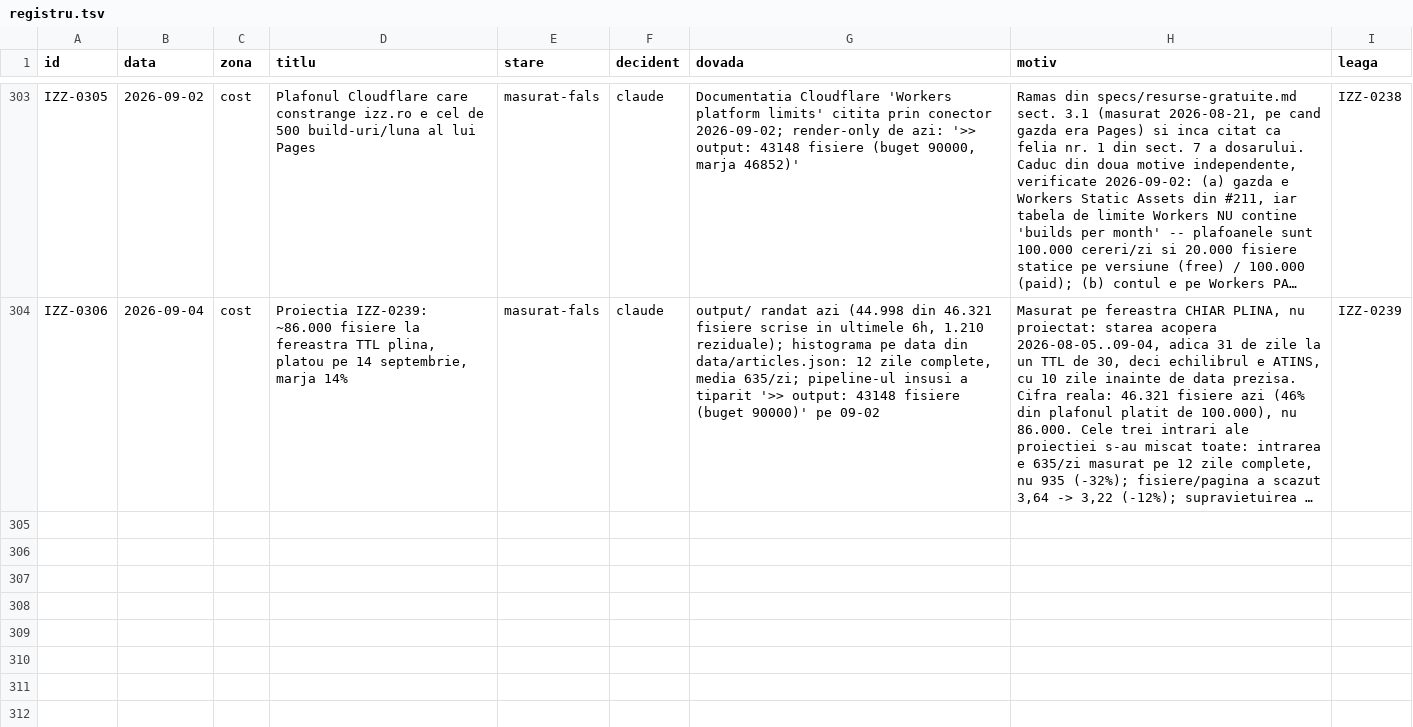
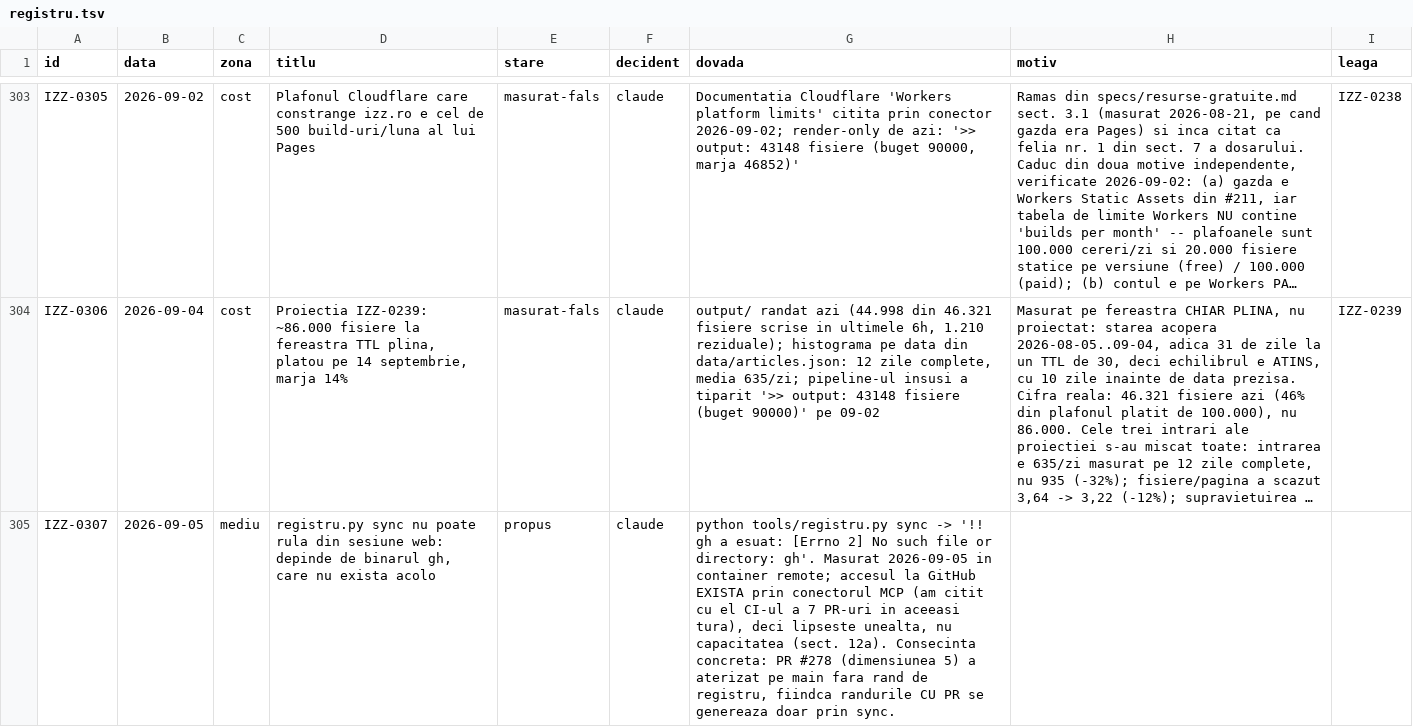
Before and after one commit to Ramanul/izz-ro, a TSV file: specs/registru.tsv, drawn as a sheet; only a part is shown, gaps mark what is left out; long unchanged cells end in …; the diff names each change by its address in the sheet, - before the commit and + after, or states it on an @@ line.

```diff
--- a/specs/registru.tsv
+++ b/specs/registru.tsv
+row 305: IZZ-0307 | 2026-09-05 | mediu | registru.py sync nu poate rula din sesiune web: depinde de binarul gh, care nu exista acolo | propus | claude | python tools/registru.py sync -> '!! gh a esuat: [Errno 2] No such file or directory: gh'. Masurat 2026-09-05 in container remote; accesul la GitHub EXISTA prin conectorul MCP (am citit cu el CI-ul a 7 PR-uri in aceeasi tura), deci lipseste unealta, nu capacitatea (sect. 12a). Consecinta concreta: PR #278 (dimensiunea 5) a aterizat pe main fara rand de registru, fiindca randurile CU PR se genereaza doar prin sync.
```
Also changed, not shown: 2 other files.
